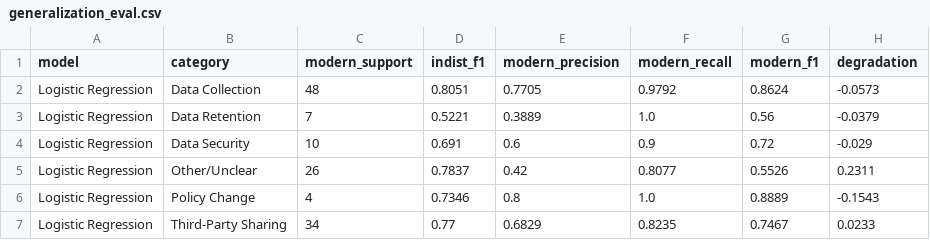
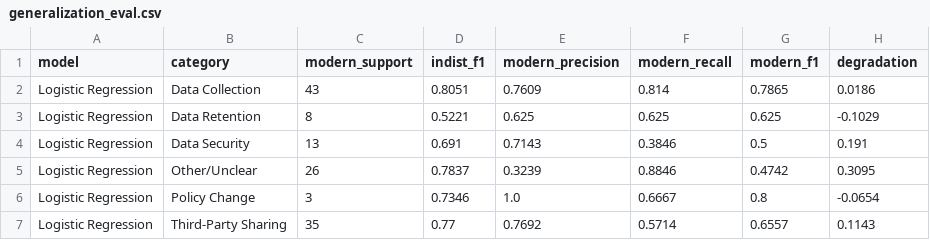
Before and after one commit to vanshvekariya/PrivacyLens-Mining-Privacy-Policies-to-Identify-User-Data-Risk-Categories, a CSV file: results/generalization_eval.csv, drawn as a sheet; only a part is shown; the diff covers the shown part only.

Commit message:
Enhance data management and documentation for generalization evaluation
- Updated `.gitignore` to maintain reproducibility of the modern-policy evaluation snapshot while ignoring large datasets.
- Expanded `README.md` to provide comprehensive details about the PrivacyLens project, including setup instructions, data requirements, and experiment reproduction steps.
- Added new CSV files for generalization annotations, segments, and manifests, facilitating structured data handling and analysis.
- Introduced `build_report.txt` to summarize dataset characteristics and next steps for processing.
- Created raw data files for various services, ensuring a robust dataset for privacy policy analysis.

```diff
--- a/results/generalization_eval.csv
+++ b/results/generalization_eval.csv
@@ -1,7 +1,7 @@
 model,category,modern_support,indist_f1,modern_precision,modern_recall,modern_f1,degradation
-Logistic Regression,Data Collection,48,0.8051,0.7705,0.9792,0.8624,-0.0573
-Logistic Regression,Data Retention,7,0.5221,0.3889,1.0,0.56,-0.0379
-Logistic Regression,Data Security,10,0.691,0.6,0.9,0.72,-0.029
-Logistic Regression,Other/Unclear,26,0.7837,0.42,0.8077,0.5526,0.2311
-Logistic Regression,Policy Change,4,0.7346,0.8,1.0,0.8889,-0.1543
-Logistic Regression,Third-Party Sharing,34,0.77,0.6829,0.8235,0.7467,0.0233
+Logistic Regression,Data Collection,43,0.8051,0.7609,0.814,0.7865,0.0186
+Logistic Regression,Data Retention,8,0.5221,0.625,0.625,0.625,-0.1029
+Logistic Regression,Data Security,13,0.691,0.7143,0.3846,0.5,0.191
+Logistic Regression,Other/Unclear,26,0.7837,0.3239,0.8846,0.4742,0.3095
+Logistic Regression,Policy Change,3,0.7346,1.0,0.6667,0.8,-0.0654
+Logistic Regression,Third-Party Sharing,35,0.77,0.7692,0.5714,0.6557,0.1143
```
Also changed, not shown: 39 edited cells elsewhere in this file, results/generalization_headline.csv, results/generalization_support.csv, 36 other files.
